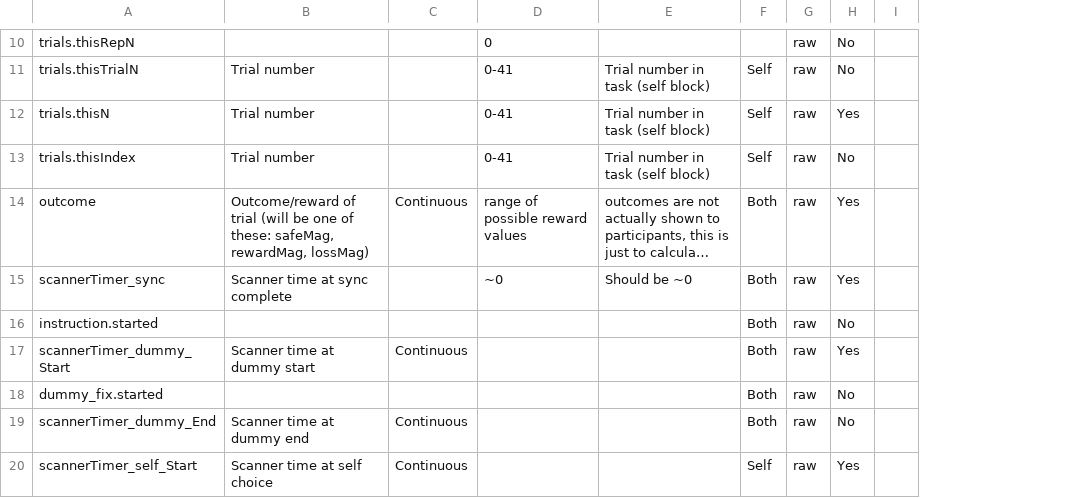
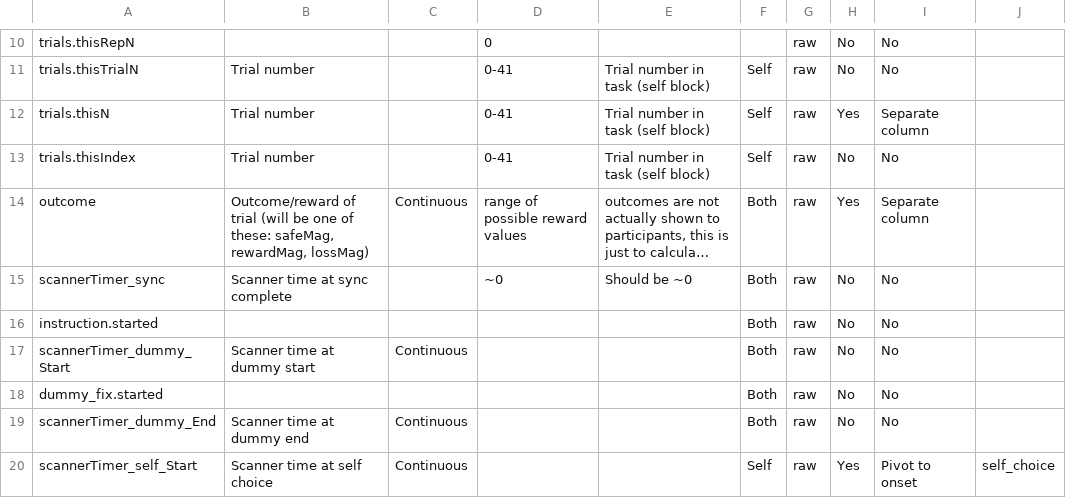
Before and after one commit to ValentinGuigon/Py_fMRI_pipeline_template, a CSV file: docs/SRA-DataDictionaryfMRI.csv, drawn as a sheet; only a part is shown, gaps mark what is left out; long unchanged cells end in …; removed rows and columns are numbered as before the commit, all else as after; the diff covers the shown part only; the diff names each change by its address in the sheet, - before the commit and + after, or states it on an @@ line.

```diff
--- a/docs/SRA-DataDictionaryfMRI.csv
+++ b/docs/SRA-DataDictionaryfMRI.csv
-column I, empty
+column I, rows 10-20: No | No | Separate column | No | Separate column | No | No | No | No | No | Pivot to onset
+column J, row 20: self_choice
-H15: Yes
+H15: No
-H17: Yes
+H17: No
```
Also changed, not shown: 1 added row, 1 removed row and 7 edited cells elsewhere in this file, docs/OL-DataDictionaryfMRI.csv, docs/Trust-DataDictionaryfMRI.csv.
